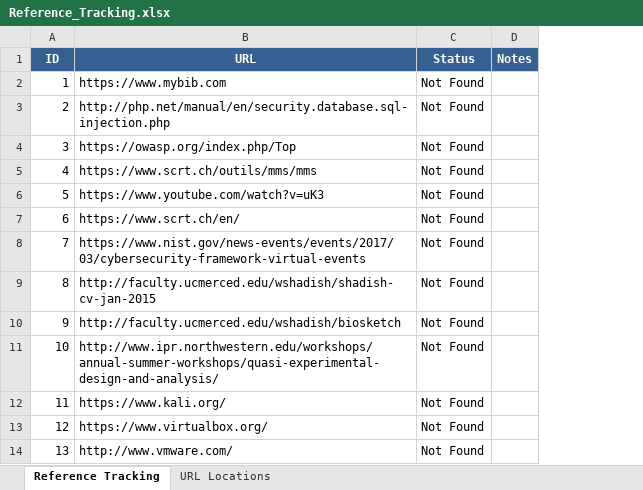
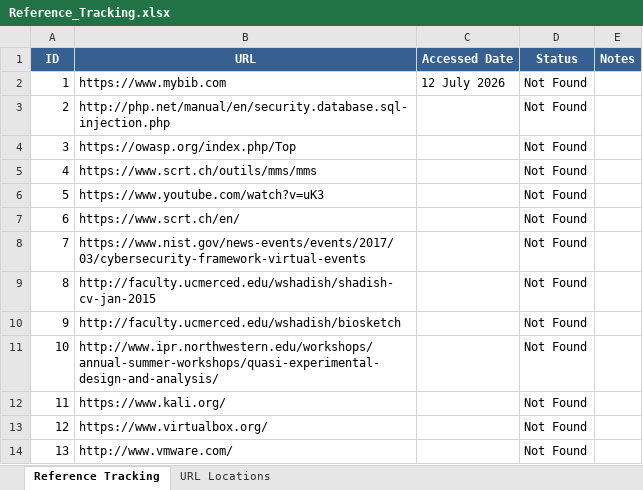
Before and after one commit to gladiola/bookwork2, an Excel workbook: KandRStyle/research/references/Reference_Tracking.xlsx, sheet Reference Tracking, drawn as a sheet; only a part is shown; values as stored, in another font and other column widths than the file's, no borders; the diff names each change by its address in the sheet, - before the commit and + after, or states it on an @@ line.

```diff
--- a/KandRStyle/research/references/Reference_Tracking.xlsx (sheet Reference Tracking)
+++ b/KandRStyle/research/references/Reference_Tracking.xlsx (sheet Reference Tracking)
+column C (Accessed Date), row 2: 12 July 2026
```
Also changed, not shown: 3 other files.
